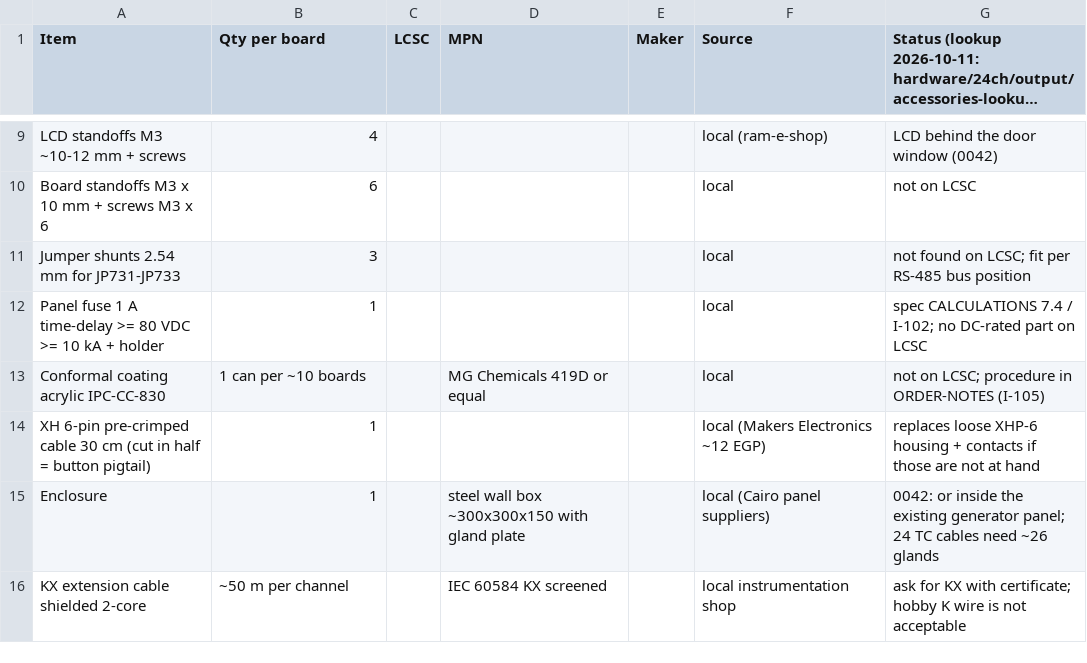
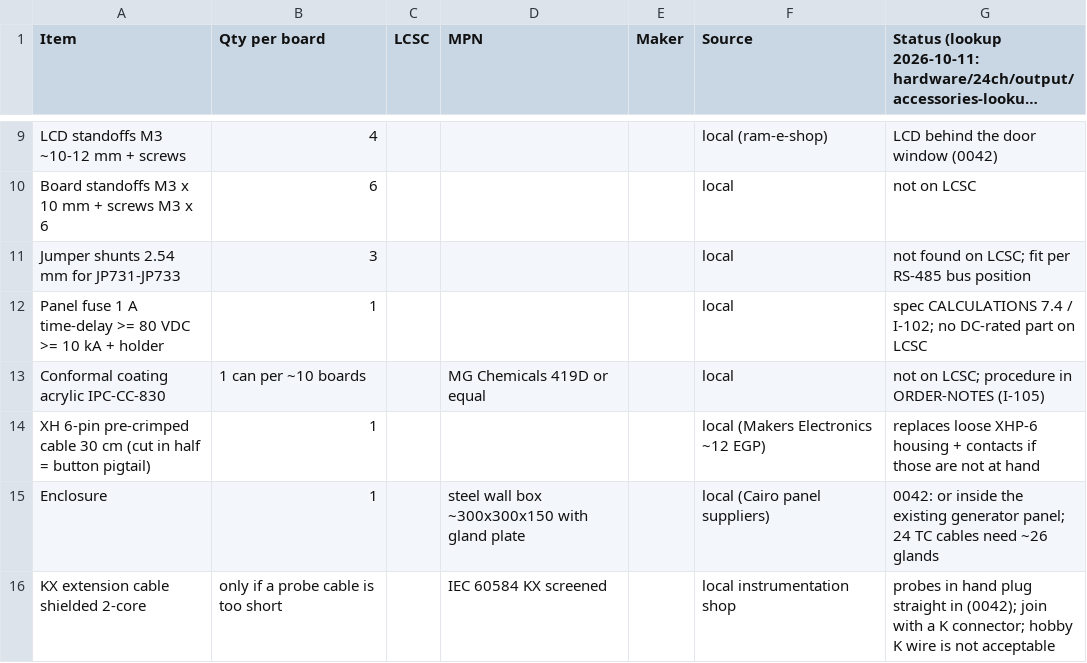
Before and after one commit to mahmoud-elghamry/thermocouple, a CSV file: hardware/24ch/accessories.csv, drawn as a sheet; only a part is shown, gaps mark what is left out; long unchanged cells end in ….

```diff
--- a/hardware/24ch/accessories.csv
+++ b/hardware/24ch/accessories.csv
@@ -15,2 +15,2 @@ XH 6-pin pre-crimped cable 30 cm (cut in half = button pigtail),1,,,,local (Make
 Enclosure,1,,steel wall box ~300x300x150 with gland plate,,local (Cairo panel suppliers),"0042: or inside the existing generator panel; 24 TC cables need ~26 glands"
-KX extension cable shielded 2-core,~50 m per channel,,IEC 60584 KX screened,,local instrumentation shop,"ask for KX with certificate; hobby K wire is not acceptable"
+KX extension cable shielded 2-core,only if a probe cable is too short,,IEC 60584 KX screened,,local instrumentation shop,"probes in hand plug straight in (0042); join with a K connector; hobby K wire is not acceptable"
```
Also changed, not shown: 1 other file.
